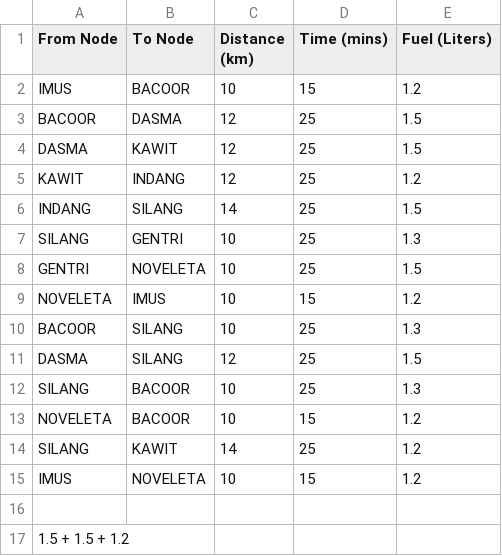
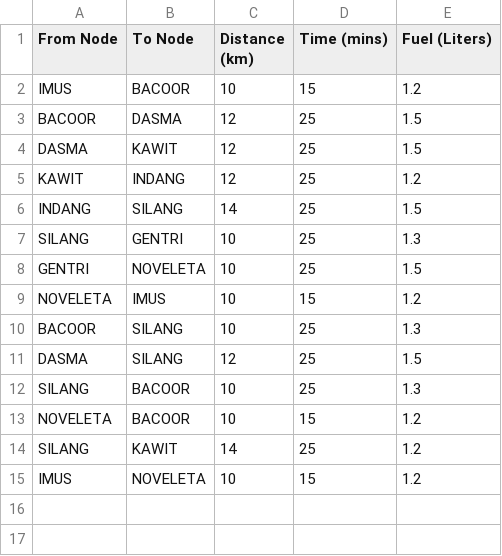
Before and after one commit to Aeeztic/DAALab-AY225-GARCIA-A, a CSV file: MIDTERM-LAB-2/Book1.csv, drawn as a sheet; the diff names each change by its address in the sheet, - before the commit and + after, or states it on an @@ line.

Commit message:
Update Book1.csv

```diff
--- a/MIDTERM-LAB-2/Book1.csv
+++ b/MIDTERM-LAB-2/Book1.csv
-row 16: (empty)
-row 17: 1.5 + 1.5 + 1.2
```
